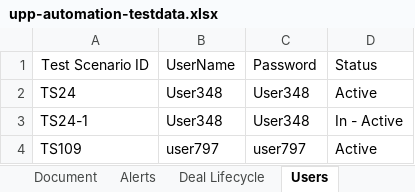
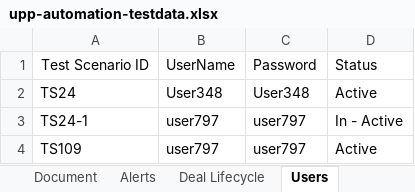
Before and after one commit to deepakdude938/upp, an Excel workbook: src/main/resources/upp-automation-testdata.xlsx, sheet Users, drawn as a sheet; values as stored, in another font and other column widths than the file's, no borders; charts and pictures not drawn; the diff names each change by its address in the sheet, - before the commit and + after, or states it on an @@ line.

```diff
--- a/src/main/resources/upp-automation-testdata.xlsx (sheet Users)
+++ b/src/main/resources/upp-automation-testdata.xlsx (sheet Users)
-B3: User348
+B3: user797
-C3: User348
+C3: user797
```
Also changed, not shown: charts or pictures, src/main/resources/Bulk_ConventionalTransactions_File.xlsx, 11 other files.
